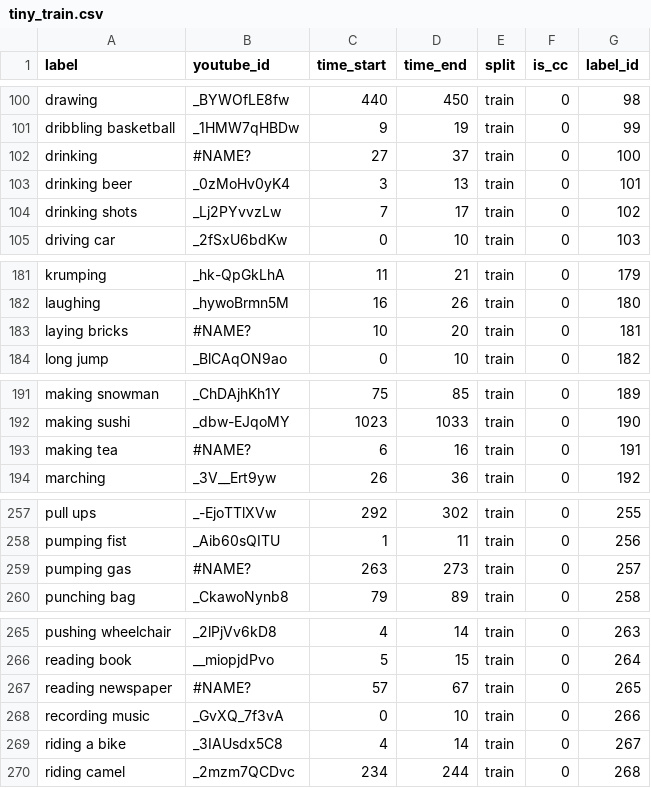
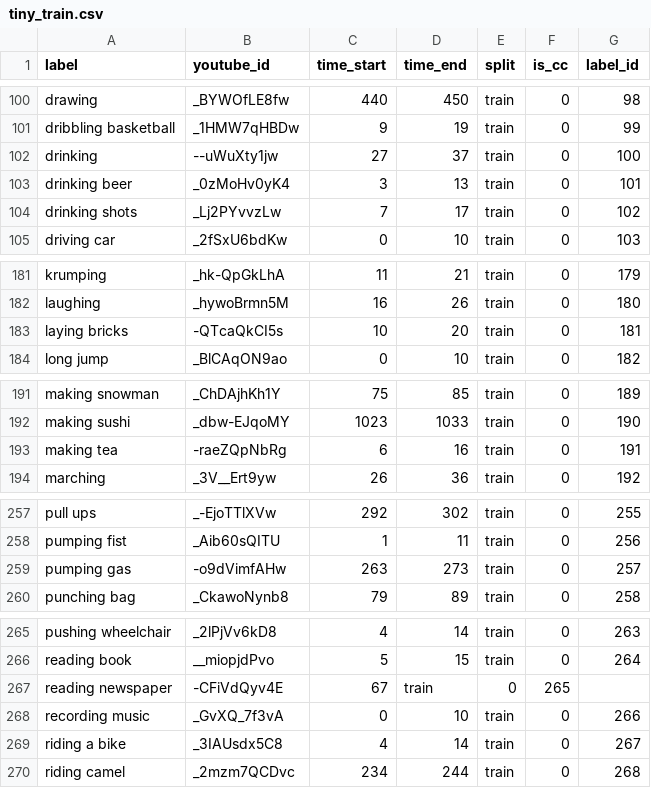
Before and after one commit to kalinplus/Valuate-and-Enhance-Multimodal-Cooperation, a CSV file: code/data/tiny-Kinetics-400/tiny-kinetics-400/annotations/tiny_train.csv, drawn as a sheet; only a part is shown, gaps mark what is left out; the diff covers the shown part only.

Commit message:
fix tiny_train.csv

```diff
--- a/code/data/tiny-Kinetics-400/tiny-kinetics-400/annotations/tiny_train.csv
+++ b/code/data/tiny-Kinetics-400/tiny-kinetics-400/annotations/tiny_train.csv
@@ -101,3 +101,3 @@ drawing,_BYWOfLE8fw,440,450,train,0,98
 dribbling basketball,_1HMW7qHBDw,9,19,train,0,99
-drinking,#NAME?,27,37,train,0,100
+drinking,--uWuXty1jw,27,37,train,0,100
 drinking beer,_0zMoHv0yK4,3,13,train,0,101
@@ -182,3 +182,3 @@ krumping,_hk-QpGkLhA,11,21,train,0,179
 laughing,_hywoBrmn5M,16,26,train,0,180
-laying bricks,#NAME?,10,20,train,0,181
+laying bricks,-QTcaQkCI5s,10,20,train,0,181
 long jump,_BlCAqON9ao,0,10,train,0,182
@@ -192,3 +192,3 @@ making snowman,_ChDAjhKh1Y,75,85,train,0,189
 making sushi,_dbw-EJqoMY,1023,1033,train,0,190
-making tea,#NAME?,6,16,train,0,191
+making tea,-raeZQpNbRg,6,16,train,0,191
 marching,_3V__Ert9yw,26,36,train,0,192
@@ -258,3 +258,3 @@ pull ups,_-EjoTTlXVw,292,302,train,0,255
 pumping fist,_Aib60sQITU,1,11,train,0,256
-pumping gas,#NAME?,263,273,train,0,257
+pumping gas,-o9dVimfAHw,263,273,train,0,257
 punching bag,_CkawoNynb8,79,89,train,0,258
@@ -266,3 +266,3 @@ pushing wheelchair,_2lPjVv6kD8,4,14,train,0,263
 reading book,__miopjdPvo,5,15,train,0,264
-reading newspaper,#NAME?,57,67,train,0,265
+reading newspaper,-CFiVdQyv4E,67,train,0,265
 recording music,_GvXQ_7f3vA,0,10,train,0,266
```
Also changed, not shown: 1 edited cell elsewhere in this file, 2 other files.
